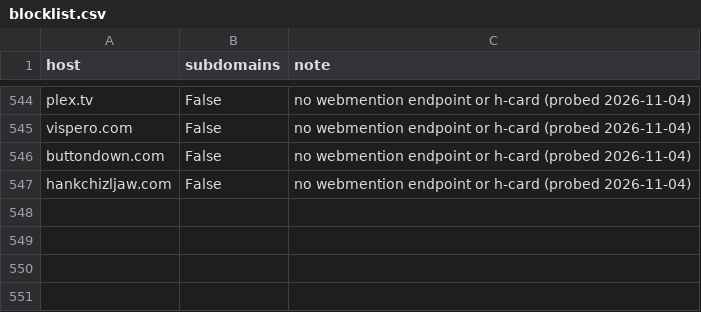
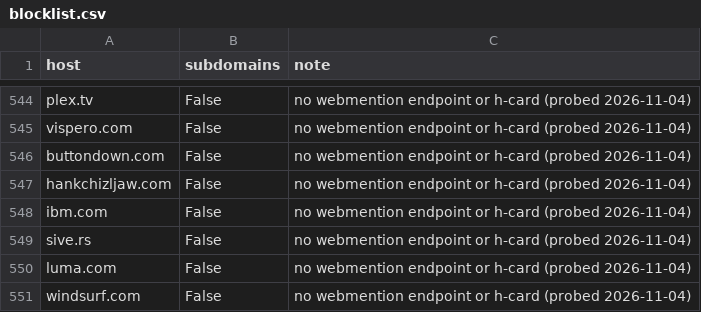
Before and after one commit to chaoticgoodcomputing/blog, a CSV file: packages/indieweb-graph/Data/_01_Raw/blocklist.csv, drawn as a sheet; only a part is shown, gaps mark what is left out; the diff names each change by its address in the sheet, - before the commit and + after, or states it on an @@ line.

Commit message:
feat: widget for indieweb post

```diff
--- a/packages/indieweb-graph/Data/_01_Raw/blocklist.csv
+++ b/packages/indieweb-graph/Data/_01_Raw/blocklist.csv
+row 548: ibm.com | False | no webmention endpoint or h-card (probed 2026-11-04)
+row 549: sive.rs | False | no webmention endpoint or h-card (probed 2026-11-04)
+row 550: luma.com | False | no webmention endpoint or h-card (probed 2026-11-04)
+row 551: windsurf.com | False | no webmention endpoint or h-card (probed 2026-11-04)
```
Also changed, not shown: 39 other files.
